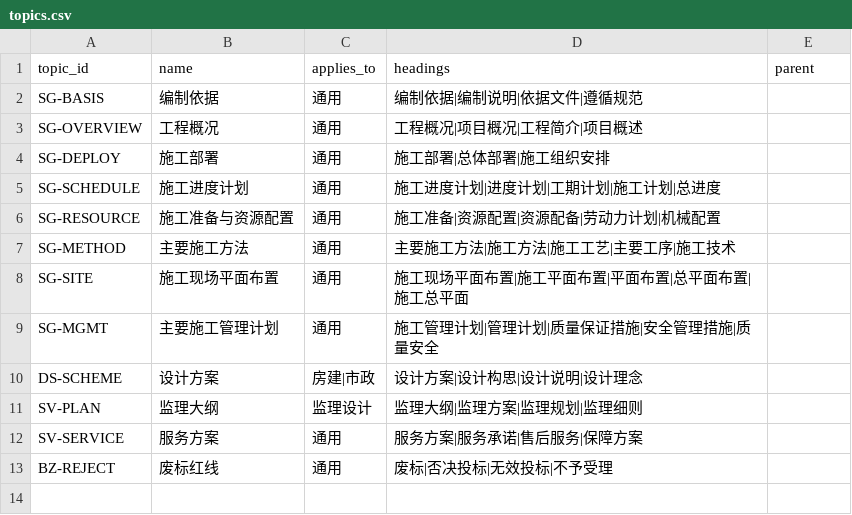
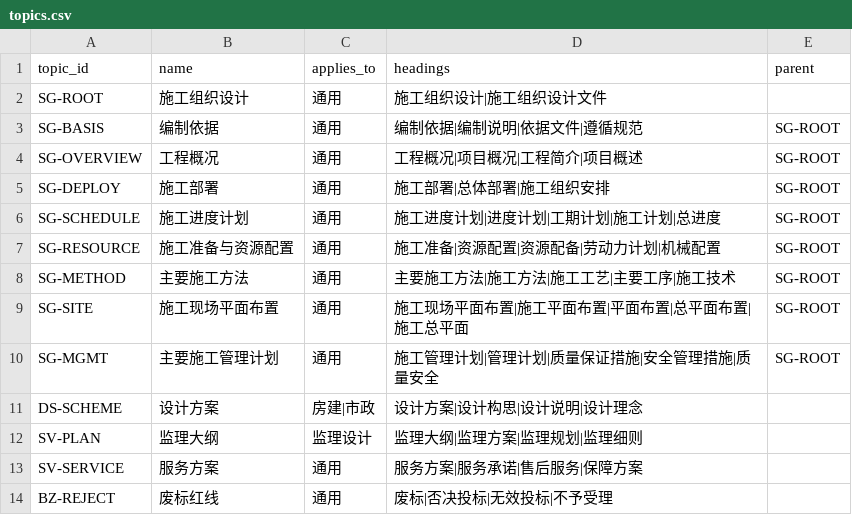
Before and after one commit to gerrardLT/ah-bid, a CSV file: rules/v1/topics.csv, drawn as a sheet.

Commit message:
补 L1 章节级规则：让规则能挂到评分表的章节级打分项上
问题：原有 120 条规则全是「内容级」（塔吊 / 进度计划表），而评分表在
「章节级」打分（"施工组织设计 20 分，内容完整"），导致评分项一条都对不上。

规则侧：
- 新增 volume:N 证据类型：判断该章正文（去标题、去空白）是否达字数门槛
- 新增 12 条 L1 规则：8 个施组子章节 + 设计方案 / 监理大纲 / 服务方案
  + "施工组织设计"父级（topics.csv 里 parent=SG-ROOT）
- 父级 volume 自动累加所有子章节正文——标书常只写子章节，不写总标题
- L1 的 title 直接用章节名，因此评分项"施工组织设计（20 分）"能命中规则

报告侧：
- 新增评分项维度过滤（技术 / 报价 / 商务信用 / 程序噪声）
- 实测 9 条"未匹配"里 8 条是报价算法、信用分、表头行，不该当技术标盲区
- 头部改为"技术标类评分项 N 条（其中 M 条能对到规则）"，另列非技术项数量

验证：
- 规则 132 条 / 13 章节 / 242 档位 / 10 废标项
- eval 全绿：full 132/132、空话标 0 覆盖、无死规则、无标题标正确降级
- 真实样本：技术标类评分项匹配 2/3，未匹配盲区从 9 条降到 1-2 条

```diff
--- a/rules/v1/topics.csv
+++ b/rules/v1/topics.csv
@@ -1,10 +1,11 @@
 topic_id,name,applies_to,headings,parent
-SG-BASIS,编制依据,通用,编制依据|编制说明|依据文件|遵循规范,
-SG-OVERVIEW,工程概况,通用,工程概况|项目概况|工程简介|项目概述,
-SG-DEPLOY,施工部署,通用,施工部署|总体部署|施工组织安排,
-SG-SCHEDULE,施工进度计划,通用,施工进度计划|进度计划|工期计划|施工计划|总进度,
-SG-RESOURCE,施工准备与资源配置,通用,施工准备|资源配置|资源配备|劳动力计划|机械配置,
-SG-METHOD,主要施工方法,通用,主要施工方法|施工方法|施工工艺|主要工序|施工技术,
-SG-SITE,施工现场平面布置,通用,施工现场平面布置|施工平面布置|平面布置|总平面布置|施工总平面,
-SG-MGMT,主要施工管理计划,通用,施工管理计划|管理计划|质量保证措施|安全管理措施|质量安全,
+SG-ROOT,施工组织设计,通用,施工组织设计|施工组织设计文件,
+SG-BASIS,编制依据,通用,编制依据|编制说明|依据文件|遵循规范,SG-ROOT
+SG-OVERVIEW,工程概况,通用,工程概况|项目概况|工程简介|项目概述,SG-ROOT
+SG-DEPLOY,施工部署,通用,施工部署|总体部署|施工组织安排,SG-ROOT
+SG-SCHEDULE,施工进度计划,通用,施工进度计划|进度计划|工期计划|施工计划|总进度,SG-ROOT
+SG-RESOURCE,施工准备与资源配置,通用,施工准备|资源配置|资源配备|劳动力计划|机械配置,SG-ROOT
+SG-METHOD,主要施工方法,通用,主要施工方法|施工方法|施工工艺|主要工序|施工技术,SG-ROOT
+SG-SITE,施工现场平面布置,通用,施工现场平面布置|施工平面布置|平面布置|总平面布置|施工总平面,SG-ROOT
+SG-MGMT,主要施工管理计划,通用,施工管理计划|管理计划|质量保证措施|安全管理措施|质量安全,SG-ROOT
 DS-SCHEME,设计方案,房建|市政,设计方案|设计构思|设计说明|设计理念,
```
Also changed, not shown: rules/v1/checks.csv, rules/v1/tiers.csv, 10 other files.
